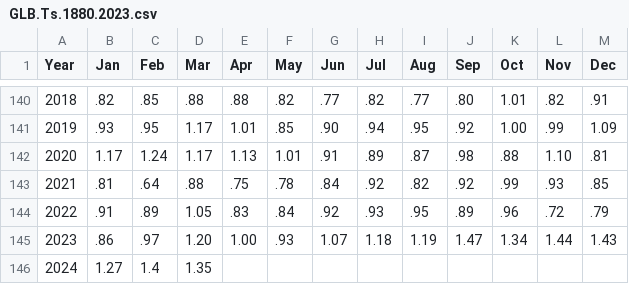
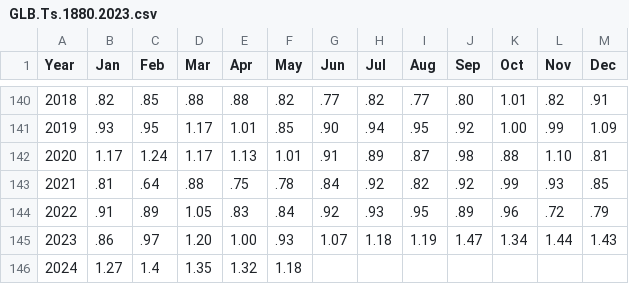
Before and after one commit to argonavisbr/Learn-D3js-2025, a CSV file: Part2/Chapter11/data/GLB.Ts.1880.2023.csv, drawn as a sheet; only a part is shown, gaps mark what is left out.

Commit message:
Updated files for chapter 13.

```diff
--- a/Part2/Chapter11/data/GLB.Ts.1880.2023.csv
+++ b/Part2/Chapter11/data/GLB.Ts.1880.2023.csv
@@ -145,2 +145,2 @@ Year,Jan,Feb,Mar,Apr,May,Jun,Jul,Aug,Sep,Oct,Nov,Dec
 2023,.86,.97,1.20,1.00,.93,1.07,1.18,1.19,1.47,1.34,1.44,1.43
-2024,1.27,1.4,1.35,,,,,,,,,
+2024,1.27,1.4,1.35,1.32,1.18,,,,,,,
```
Also changed, not shown: 58 other files.
